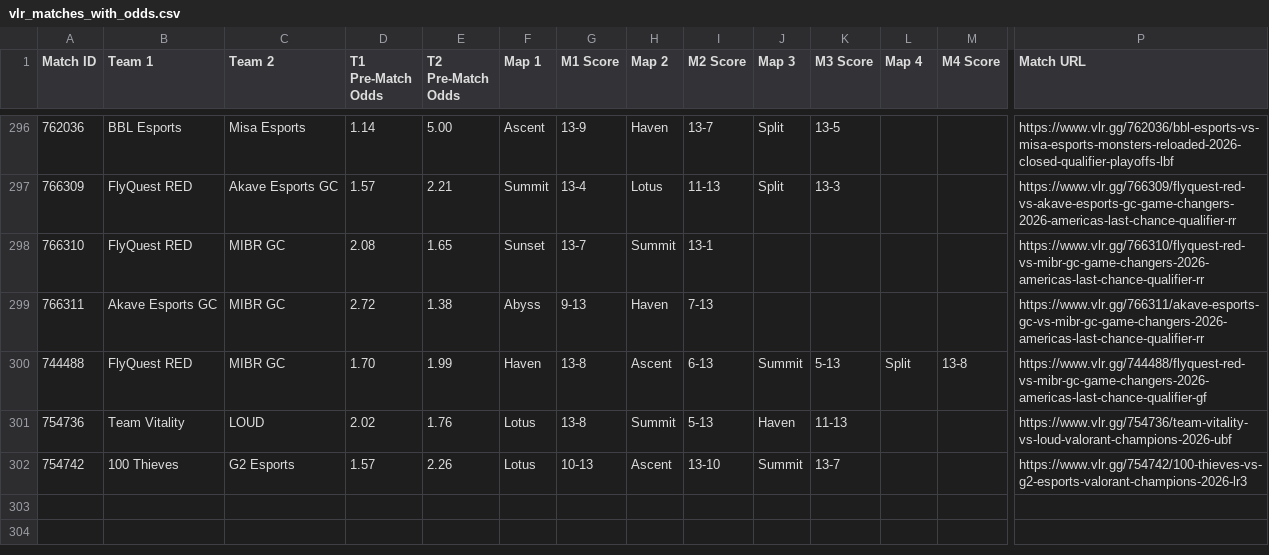
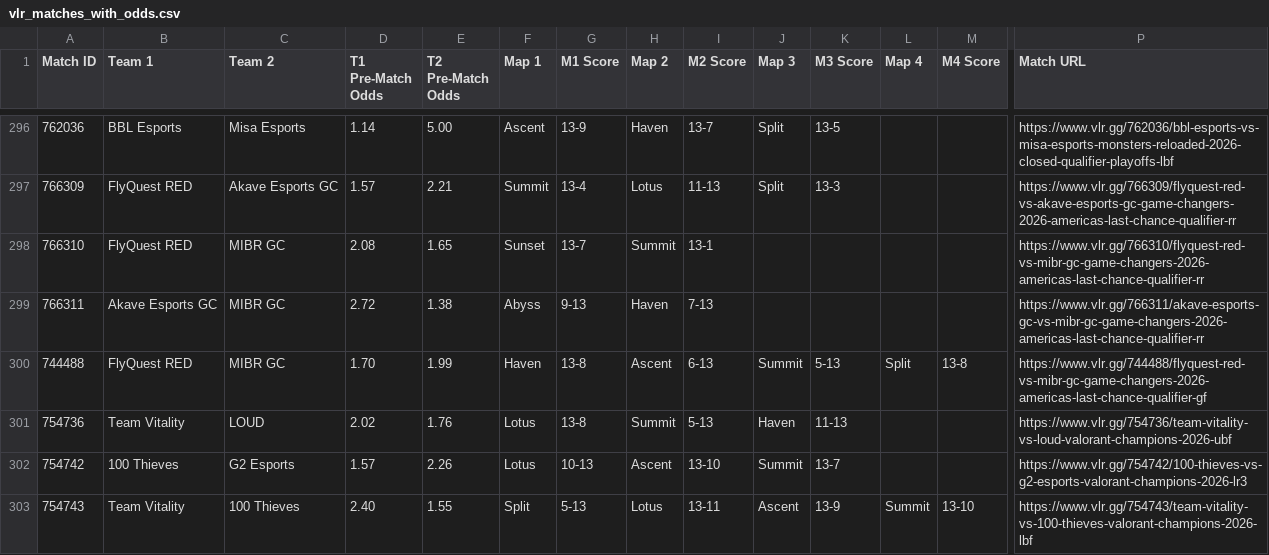
Before and after one commit to poveshcannoo/ValorantScrapping, a CSV file: vlr_matches_with_odds.csv, drawn as a sheet; only a part is shown, gaps mark what is left out; rows hold the shown columns only; the diff names each change by its address in the sheet, - before the commit and + after, or states it on an @@ line.

```diff
--- a/vlr_matches_with_odds.csv
+++ b/vlr_matches_with_odds.csv
+row 303: 754743 | Team Vitality | 100 Thieves | 2.40 | 1.55 | Split | 5-13 | Lotus | 13-11 | Ascent | 13-9 | Summit | 13-10 | https://www.vlr.gg/754743/team-vitality-vs-100-thieves-valorant-champions-2026-lbf
```
Also changed, not shown: 1 other file.
